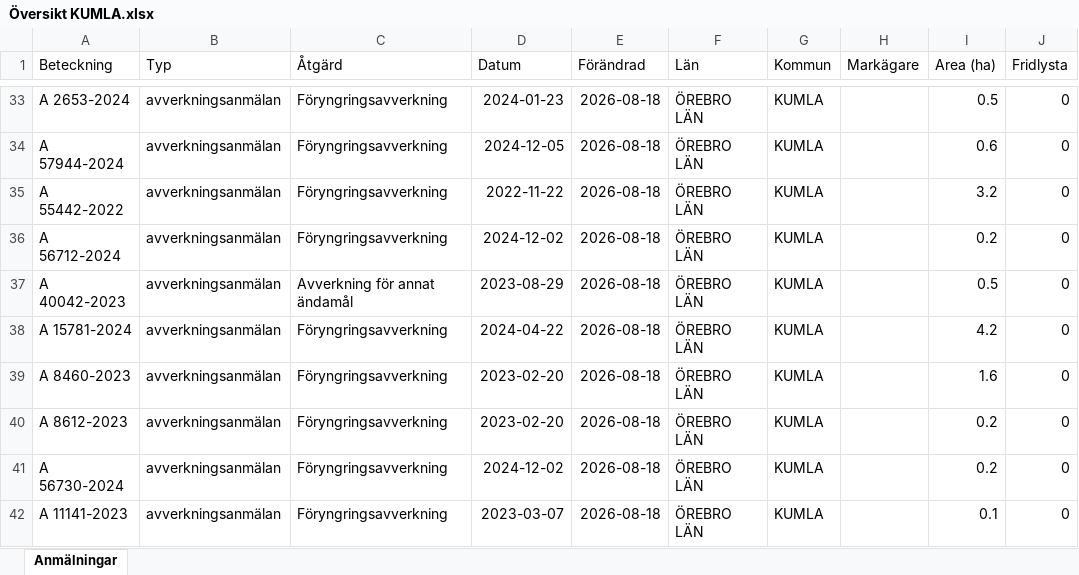
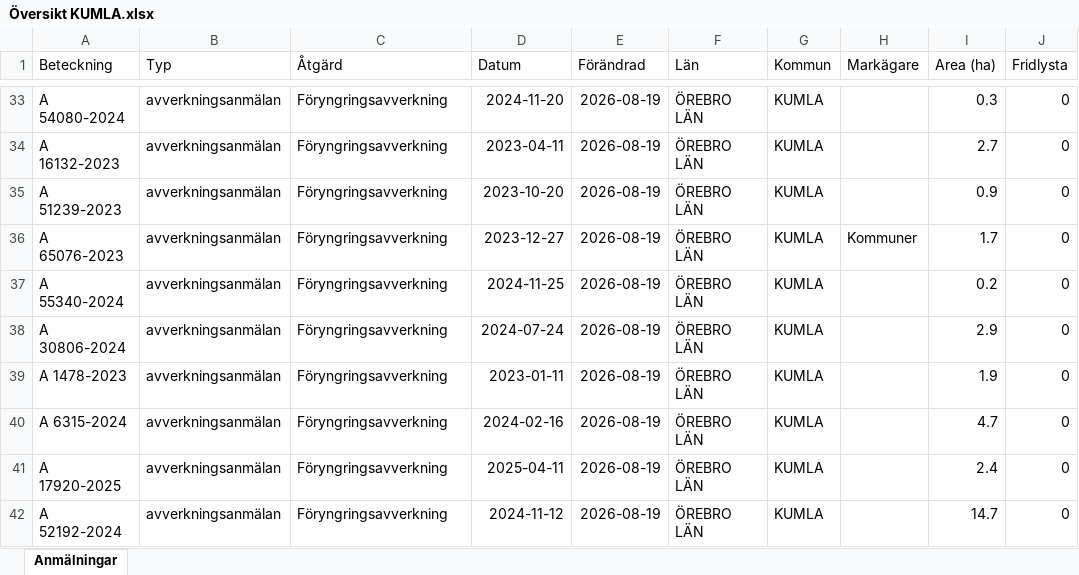
Before and after one commit to klasma/Logging_1881, an Excel workbook: Översikt KUMLA.xlsx, sheet Anmälningar, drawn as a sheet; only a part is shown, gaps mark what is left out; values as stored, in another font and other column widths than the file's, no borders; the diff covers the shown part only; the diff names each change by its address in the sheet, - before the commit and + after, or states it on an @@ line.

```diff
--- a/Översikt KUMLA.xlsx (sheet Anmälningar)
+++ b/Översikt KUMLA.xlsx (sheet Anmälningar)
-A33 (Beteckning): A 2653-2024
+A33 (Beteckning): A 54080-2024
-D33 (Datum): 2024-01-23
+D33 (Datum): 2024-11-20
-E33:E42 (Förändrad): 2026-08-18
+E33:E42 (Förändrad): 2026-08-19
-I33 (Area (ha)): 0.5
+I33 (Area (ha)): 0.3
-A34 (Beteckning): A 57944-2024
+A34 (Beteckning): A 16132-2023
-D34 (Datum): 2024-12-05
+D34 (Datum): 2023-04-11
-I34 (Area (ha)): 0.6
+I34 (Area (ha)): 2.7
-A35 (Beteckning): A 55442-2022
+A35 (Beteckning): A 51239-2023
-D35 (Datum): 2022-11-22
+D35 (Datum): 2023-10-20
-I35 (Area (ha)): 3.2
+I35 (Area (ha)): 0.9
-A36 (Beteckning): A 56712-2024
+A36 (Beteckning): A 65076-2023
-D36 (Datum): 2024-12-02
+D36 (Datum): 2023-12-27
-H36 (Markägare): (empty)
+H36 (Markägare): Kommuner
-I36 (Area (ha)): 0.2
+I36 (Area (ha)): 1.7
-A37 (Beteckning): A 40042-2023
+A37 (Beteckning): A 55340-2024
-C37 (Åtgärd): Avverkning för annat ändamål
+C37 (Åtgärd): Föryngringsavverkning
-D37 (Datum): 2023-08-29
+D37 (Datum): 2024-11-25
-I37 (Area (ha)): 0.5
+I37 (Area (ha)): 0.2
-A38 (Beteckning): A 15781-2024
+A38 (Beteckning): A 30806-2024
-D38 (Datum): 2024-04-22
+D38 (Datum): 2024-07-24
-I38 (Area (ha)): 4.2
+I38 (Area (ha)): 2.9
-A39 (Beteckning): A 8460-2023
+A39 (Beteckning): A 1478-2023
-D39 (Datum): 2023-02-20
+D39 (Datum): 2023-01-11
-I39 (Area (ha)): 1.6
+I39 (Area (ha)): 1.9
-A40 (Beteckning): A 8612-2023
+A40 (Beteckning): A 6315-2024
-D40 (Datum): 2023-02-20
+D40 (Datum): 2024-02-16
-I40 (Area (ha)): 0.2
+I40 (Area (ha)): 4.7
-A41 (Beteckning): A 56730-2024
+A41 (Beteckning): A 17920-2025
-D41 (Datum): 2024-12-02
+D41 (Datum): 2025-04-11
-I41 (Area (ha)): 0.2
+I41 (Area (ha)): 2.4
-A42 (Beteckning): A 11141-2023
+A42 (Beteckning): A 52192-2024
-D42 (Datum): 2023-03-07
+D42 (Datum): 2024-11-12
-I42 (Area (ha)): 0.1
+I42 (Area (ha)): 14.7
```
Also changed, not shown: 263 edited cells elsewhere in this sheet, artfynd/A 15615-2025 artfynd.xlsx, artfynd/A 54112-2022 artfynd.xlsx, 22 other files.
